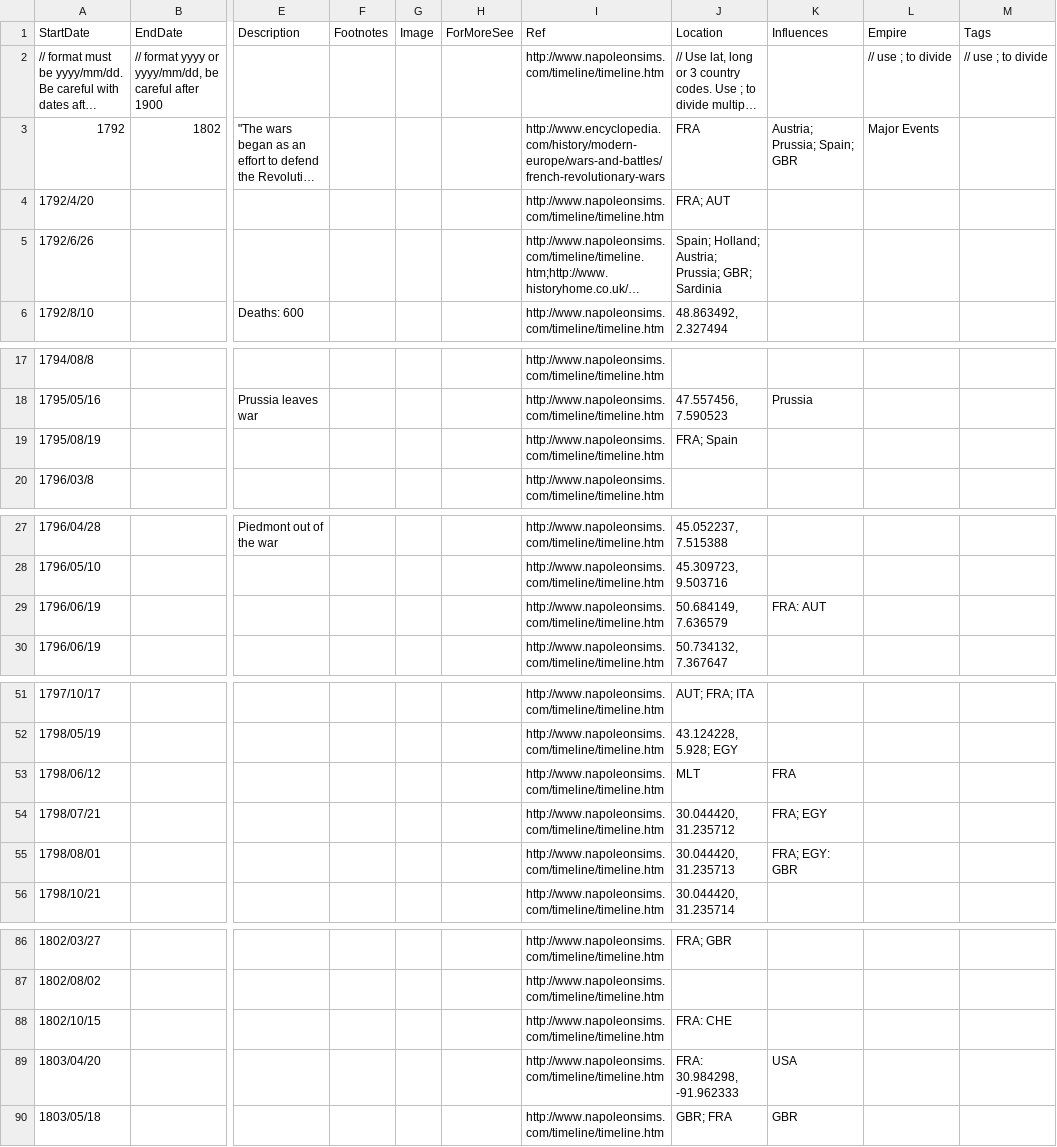
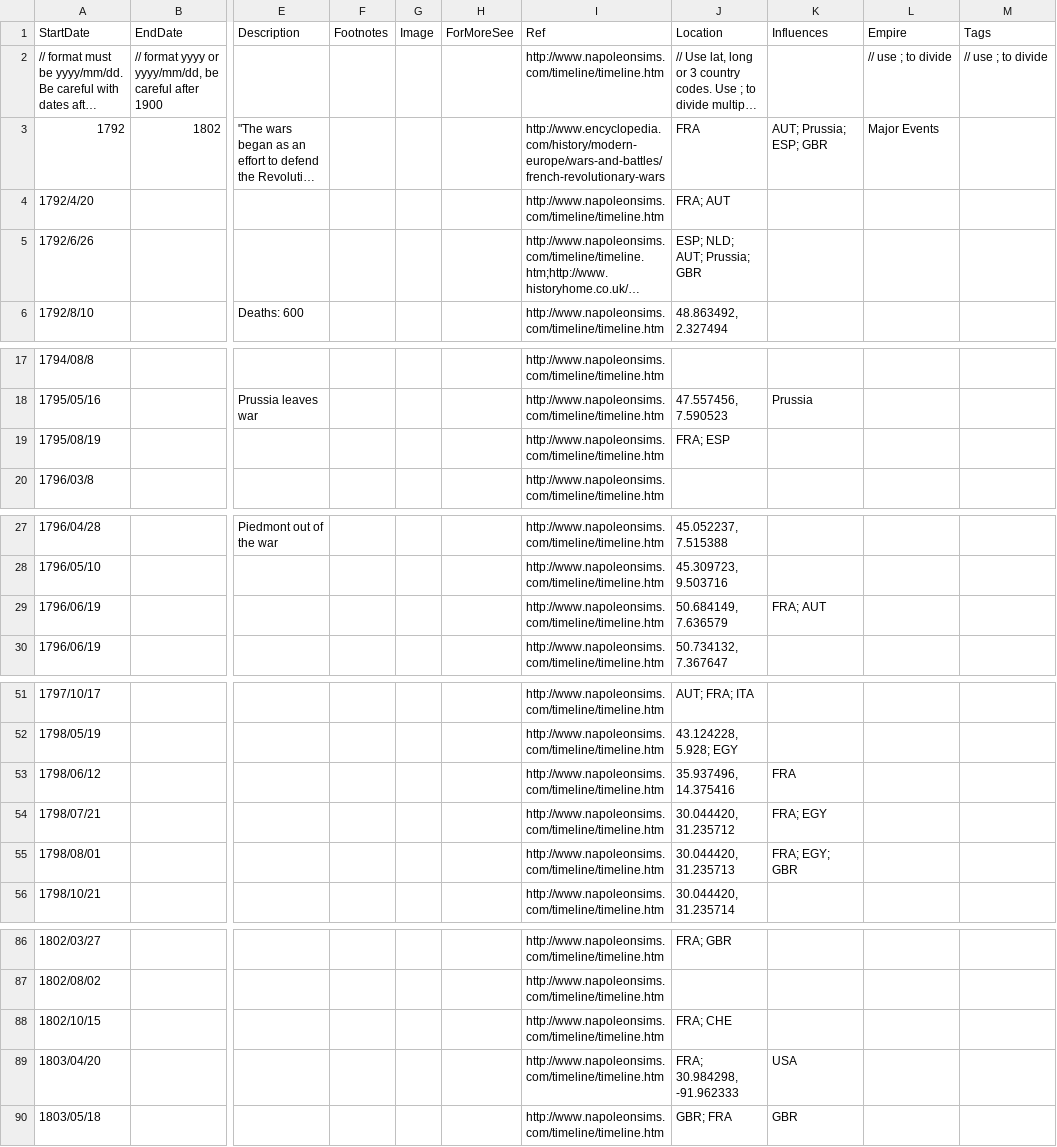
Before and after one commit to Ariadne-S/Historical-Map, a CSV file: eventDataNap.csv, drawn as a sheet; only a part is shown, gaps mark what is left out; long unchanged cells end in …; the diff covers the shown part only; the diff names each change by its address in the sheet, - before the commit and + after, or states it on an @@ line.

```diff
--- a/eventDataNap.csv
+++ b/eventDataNap.csv
-K3: Austria; Prussia; Spain; GBR
+K3: AUT; Prussia; ESP; GBR
-J5: Spain; Holland; Austria; Prussia; GBR; Sardinia
+J5: ESP; NLD; AUT; Prussia; GBR
-J19: FRA; Spain
+J19: FRA; ESP
-K29: FRA: AUT
+K29: FRA; AUT
-J53: MLT
+J53: 35.937496, 14.375416
-K55: FRA; EGY: GBR
+K55: FRA; EGY; GBR
-J88: FRA: CHE
+J88: FRA; CHE
-J89: FRA: 30.984298, -91.962333
+J89: FRA; 30.984298, -91.962333
```
Also changed, not shown: 4 edited cells elsewhere in this file, eventData.csv, 3 other files.
